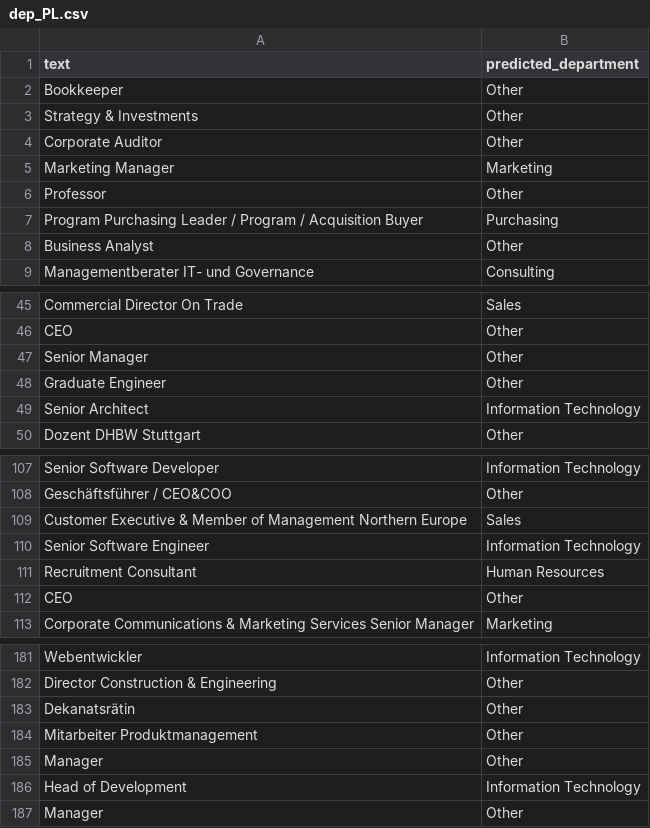
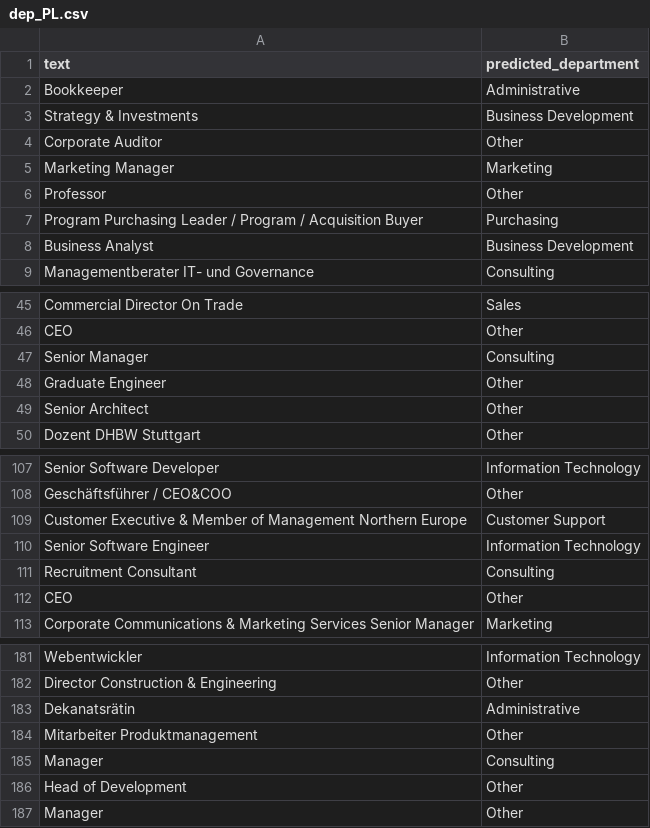
Before and after one commit to JonasEwn/PDS_Final, a CSV file: data/dep_PL.csv, drawn as a sheet; only a part is shown, gaps mark what is left out; the diff covers the shown part only.

```diff
--- a/data/dep_PL.csv
+++ b/data/dep_PL.csv
@@ -1,4 +1,4 @@
 text,predicted_department
-Bookkeeper,Other
-Strategy & Investments,Other
+Bookkeeper,Administrative
+Strategy & Investments,Business Development
 Corporate Auditor,Other
@@ -7,3 +7,3 @@ Professor,Other
 Program Purchasing Leader / Program / Acquisition Buyer,Purchasing
-Business Analyst,Other
+Business Analyst,Business Development
 Managementberater IT- und Governance,Consulting
@@ -46,5 +46,5 @@ Commercial Director On Trade,Sales
 CEO,Other
-Senior Manager,Other
+Senior Manager,Consulting
 Graduate Engineer,Other
-Senior Architect,Information Technology
+Senior Architect,Other
 Dozent DHBW Stuttgart,Other
@@ -108,5 +108,5 @@ Senior Software Developer,Information Technology
 Geschäftsführer / CEO&COO,Other
-Customer Executive & Member of Management Northern Europe,Sales
+Customer Executive & Member of Management Northern Europe,Customer Support
 Senior Software Engineer,Information Technology
-Recruitment Consultant,Human Resources
+Recruitment Consultant,Consulting
 CEO,Other
@@ -182,6 +182,6 @@ Webentwickler,Information Technology
 Director Construction & Engineering,Other
-Dekanatsrätin,Other
+Dekanatsrätin,Administrative
 Mitarbeiter Produktmanagement,Other
-Manager,Other
-Head of Development,Information Technology
+Manager,Consulting
+Head of Development,Other
 Manager,Other
```
Also changed, not shown: 31 edited cells elsewhere in this file, 7 other files.
